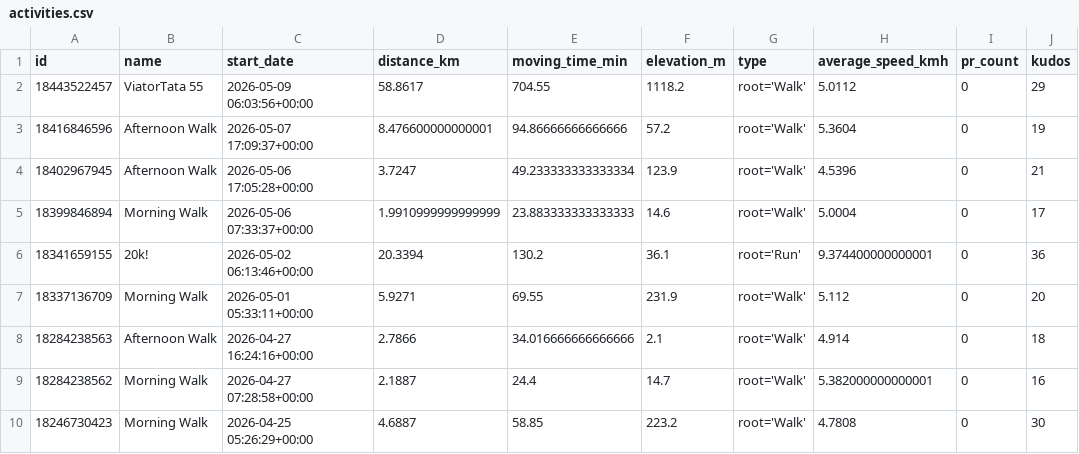
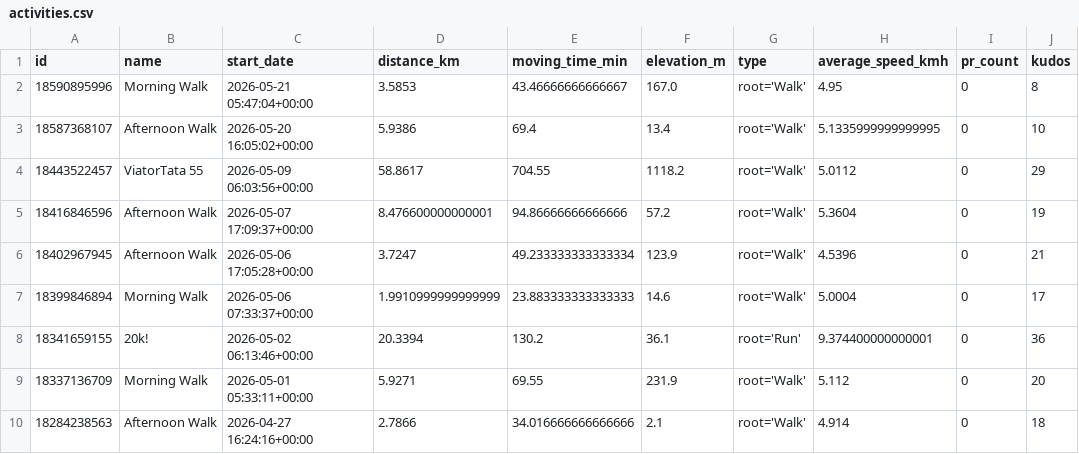
Before and after one commit to ak91hu/HumbleBragDashboard, a CSV file: data/activities.csv, drawn as a sheet; only a part is shown; the shorter side is filled out with more unchanged rows; the diff names each change by its address in the sheet, - before the commit and + after, or states it on an @@ line.

Commit message:
Auto-update Strava data

```diff
--- a/data/activities.csv
+++ b/data/activities.csv
+row 2: 18590895996 | Morning Walk | 2026-05-21 05:47:04+00:00 | 3.5853 | 43.46666666666667 | 167.0 | root='Walk' | 4.95 | 0 | 8
+row 3: 18587368107 | Afternoon Walk | 2026-05-20 16:05:02+00:00 | 5.9386 | 69.4 | 13.4 | root='Walk' | 5.1335999999999995 | 0 | 10
```
